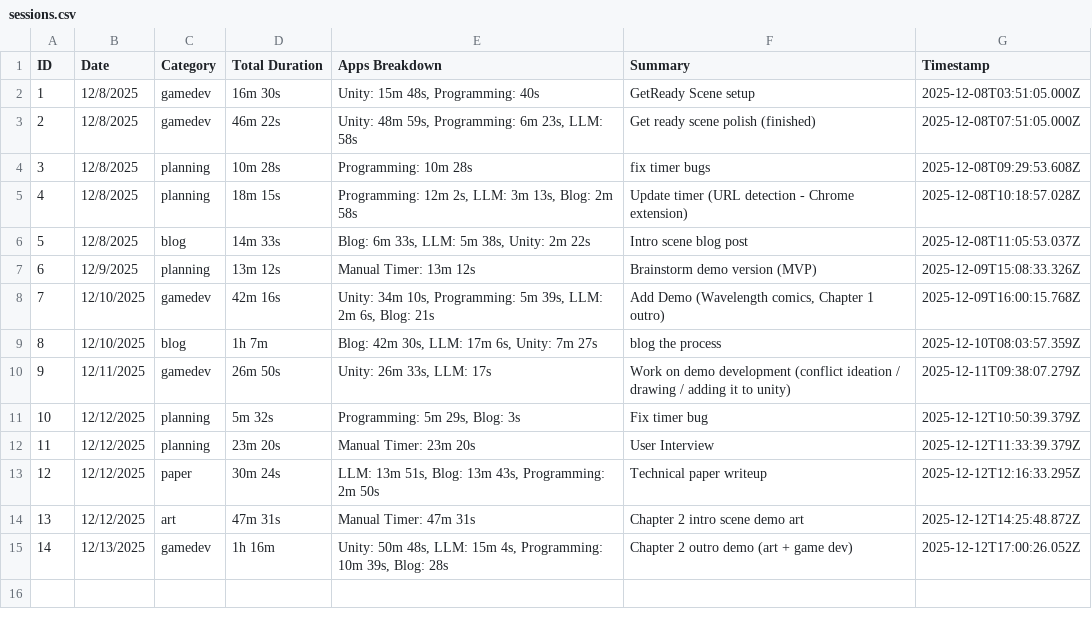
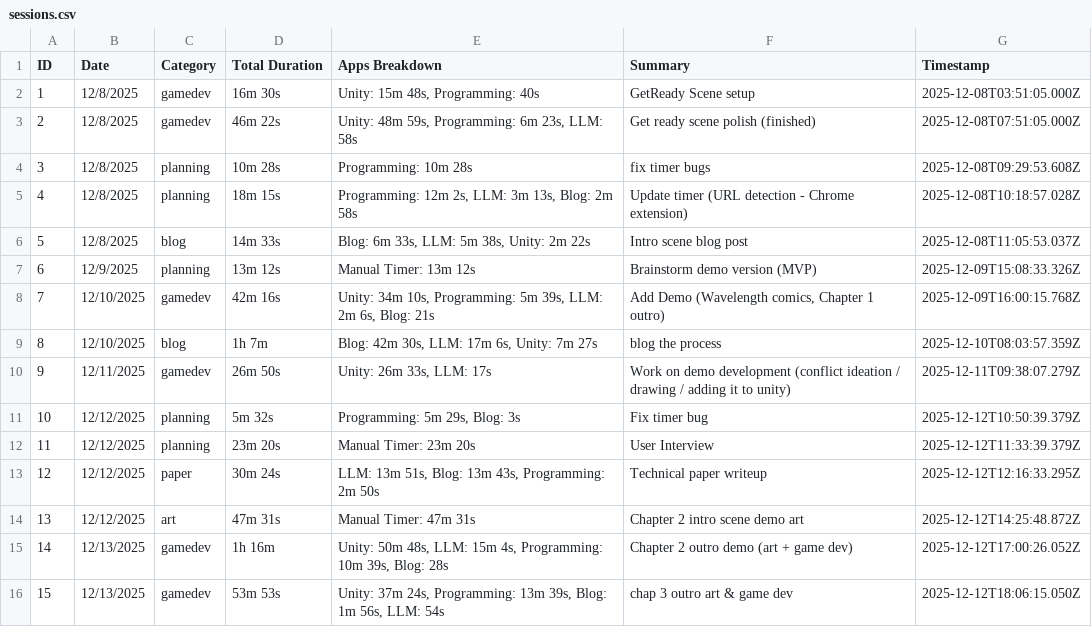
Before and after one commit to ddanakim0304/Capstone, a CSV file: Time-Logger/Stats/sessions.csv, drawn as a sheet.

Commit message:
update session

```diff
--- a/Time-Logger/Stats/sessions.csv
+++ b/Time-Logger/Stats/sessions.csv
@@ -15 +15,2 @@
 14,12/13/2025,gamedev,1h 16m,"Unity: 50m 48s, LLM: 15m 4s, Programming: 10m 39s, Blog: 28s",Chapter 2 outro demo (art + game dev),2025-12-12T17:00:26.052Z
+15,12/13/2025,gamedev,53m 53s,"Unity: 37m 24s, Programming: 13m 39s, Blog: 1m 56s, LLM: 54s",chap 3 outro art & game dev,2025-12-12T18:06:15.050Z
```
